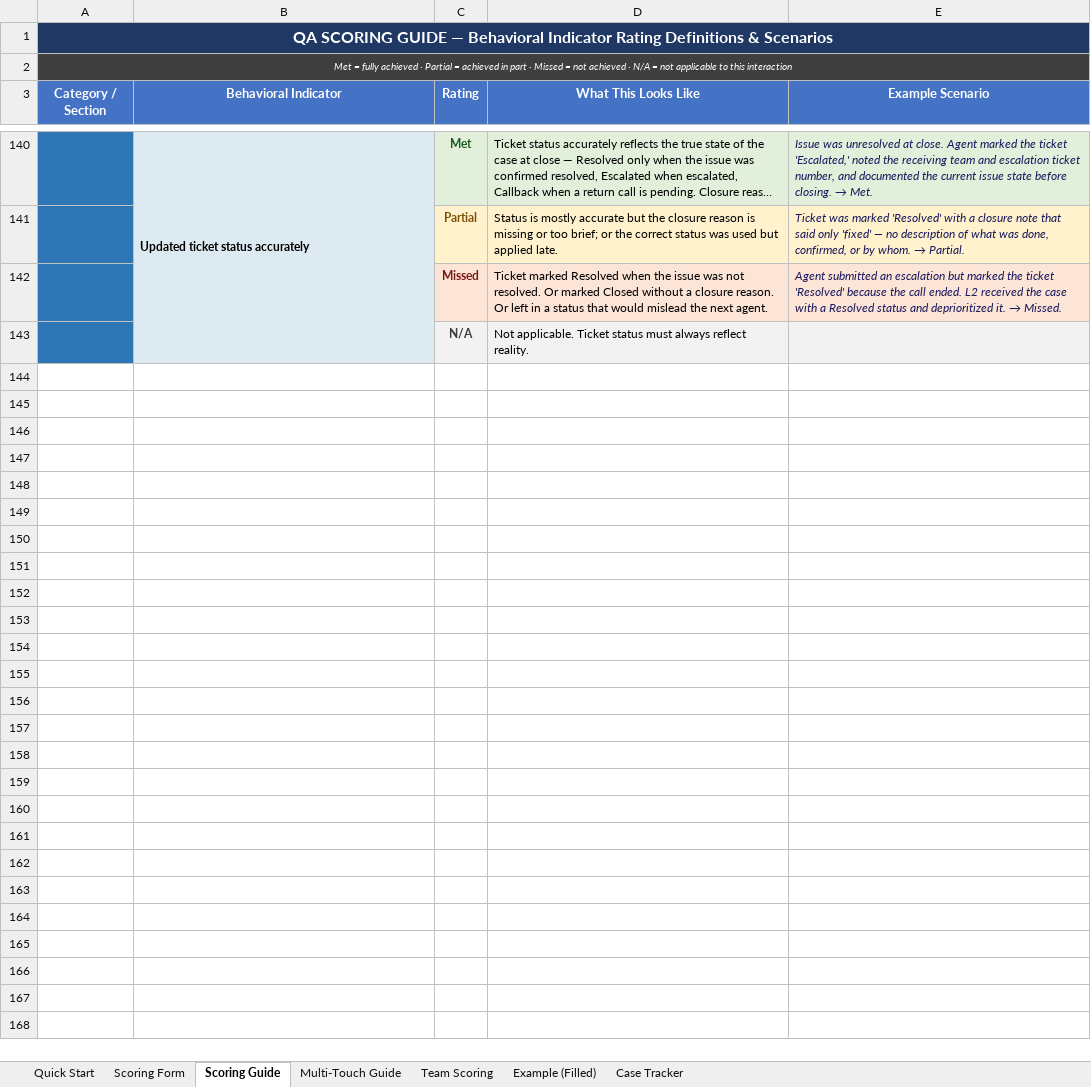
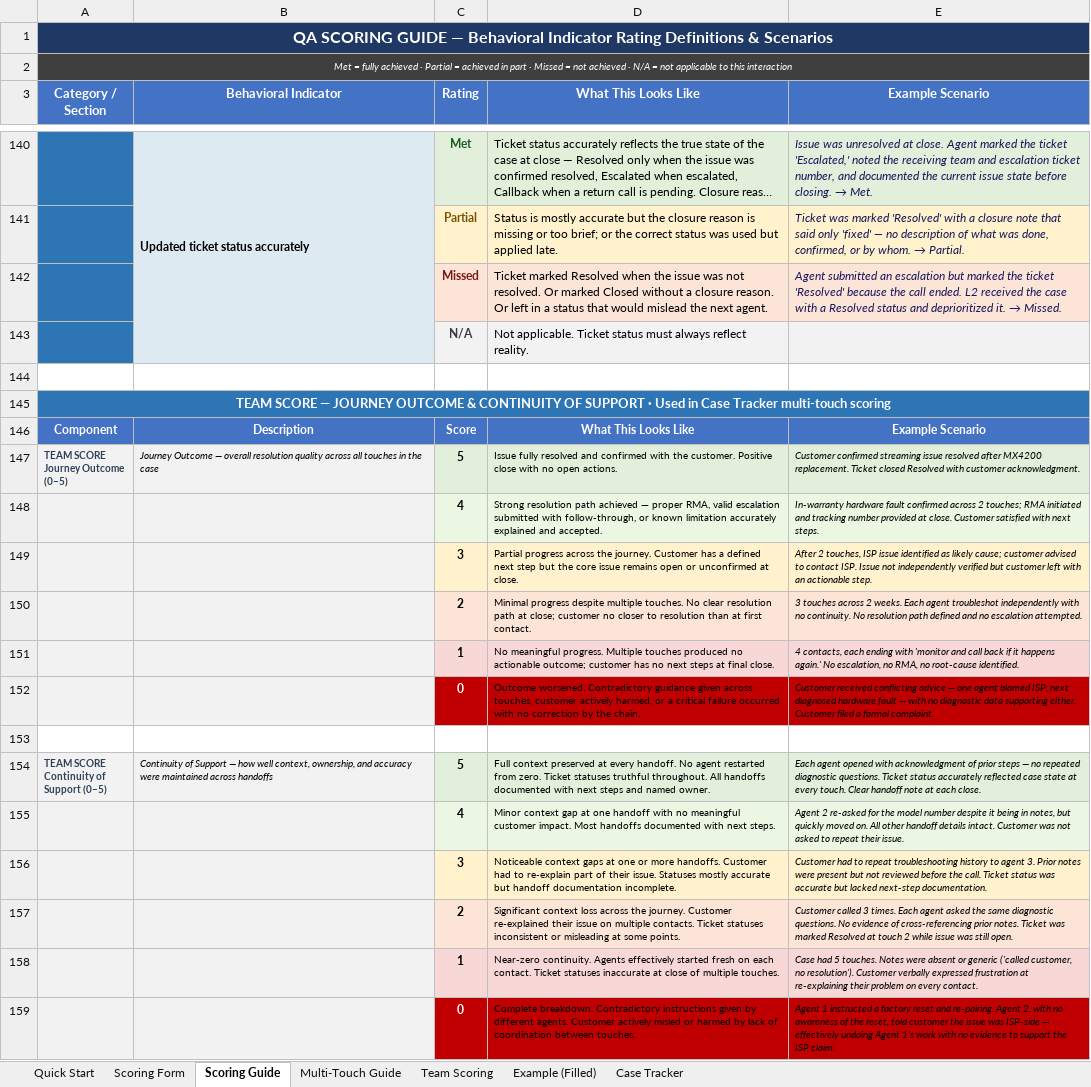
Before and after one commit to edmarpadayhag-vscode/Linksys-QA-Rubric-Form, an Excel workbook: QA Scoring Form Template.xlsx, sheet Scoring Guide, drawn as a sheet; only a part is shown, gaps mark what is left out; long unchanged cells end in …; values as stored, in another font and other column widths than the file's, no borders; ↵ is a line break in a cell; the diff names each change by its address in the sheet, - before the commit and + after, or states it on an @@ line.

```diff
--- a/QA Scoring Form Template.xlsx (sheet Scoring Guide)
+++ b/QA Scoring Form Template.xlsx (sheet Scoring Guide)
+row 144: (empty)
+row 145: TEAM SCORE — JOURNEY OUTCOME & CONTINUITY OF SUPPORT · Used in Case Tracker multi-touch scoring
+row 146: Component | Description | Score | What This Looks Like | Example Scenario
+row 147: TEAM SCORE ↵ Journey Outcome ↵ (0–5) | Journey Outcome — overall resolution quality across all touches in the case | 5 | Issue fully resolved and confirmed with the customer. Positive close with no open actions. | Customer confirmed streaming issue resolved after MX4200 replacement. Ticket closed Resolved with customer acknowledgment.
+row 148:  |  | 4 | Strong resolution path achieved — proper RMA, valid escalation submitted with follow-through, or known limitation accurately explained and accepted. | In-warranty hardware fault confirmed across 2 touches; RMA initiated and tracking number provided at close. Customer satisfied with next steps.
+row 149:  |  | 3 | Partial progress across the journey. Customer has a defined next step but the core issue remains open or unconfirmed at close. | After 2 touches, ISP issue identified as likely cause; customer advised to contact ISP. Issue not independently verified but customer left with an actionable step.
+row 150:  |  | 2 | Minimal progress despite multiple touches. No clear resolution path at close; customer no closer to resolution than at first contact. | 3 touches across 2 weeks. Each agent troubleshot independently with no continuity. No resolution path defined and no escalation attempted.
+row 151:  |  | 1 | No meaningful progress. Multiple touches produced no actionable outcome; customer has no next steps at final close. | 4 contacts, each ending with 'monitor and call back if it happens again.' No escalation, no RMA, no root-cause identified.
+row 152:  |  | 0 | Outcome worsened. Contradictory guidance given across touches, customer actively harmed, or a critical failure occurred with no correction by the chain. | Customer received conflicting advice — one agent blamed ISP, next diagnosed hardware fault — with no diagnostic data supporting either. Customer filed a formal complaint.
+row 153: (empty)
+row 154: TEAM SCORE ↵ Continuity of ↵ Support (0–5) | Continuity of Support — how well context, ownership, and accuracy were maintained across handoffs | 5 | Full context preserved at every handoff. No agent restarted from zero. Ticket statuses truthful throughout. All handoffs documented with next steps and named owner. | Each agent opened with acknowledgment of prior steps — no repeated diagnostic questions. Ticket status accurately reflected case state at every touch. Clear handoff note at each close.
+row 155:  |  | 4 | Minor context gap at one handoff with no meaningful customer impact. Most handoffs documented with next steps. | Agent 2 re-asked for the model number despite it being in notes, but quickly moved on. All other handoff details intact. Customer was not asked to repeat their issue.
+row 156:  |  | 3 | Noticeable context gaps at one or more handoffs. Customer had to re-explain part of their issue. Statuses mostly accurate but handoff documentation incomplete. | Customer had to repeat troubleshooting history to agent 3. Prior notes were present but not reviewed before the call. Ticket status was accurate but lacked next-step documentation.
+row 157:  |  | 2 | Significant context loss across the journey. Customer re-explained their issue on multiple contacts. Ticket statuses inconsistent or misleading at some points. | Customer called 3 times. Each agent asked the same diagnostic questions. No evidence of cross-referencing prior notes. Ticket was marked Resolved at touch 2 while issue was still open.
+row 158:  |  | 1 | Near-zero continuity. Agents effectively started fresh on each contact. Ticket statuses inaccurate at close of multiple touches. | Case had 5 touches. Notes were absent or generic ('called customer, no resolution'). Customer verbally expressed frustration at re-explaining their problem on every contact.
+row 159:  |  | 0 | Complete breakdown. Contradictory instructions given by different agents. Customer actively misled or harmed by lack of coordination between touches. | Agent 1 instructed a factory reset and re-pairing. Agent 2, with no awareness of the reset, told customer the issue was ISP-side — effectively undoing Agent 1's work with no evidence to support the ISP claim.
```
Also changed, not shown: sheet Case Tracker, sheet Multi-Touch Guide, 1 other file.
